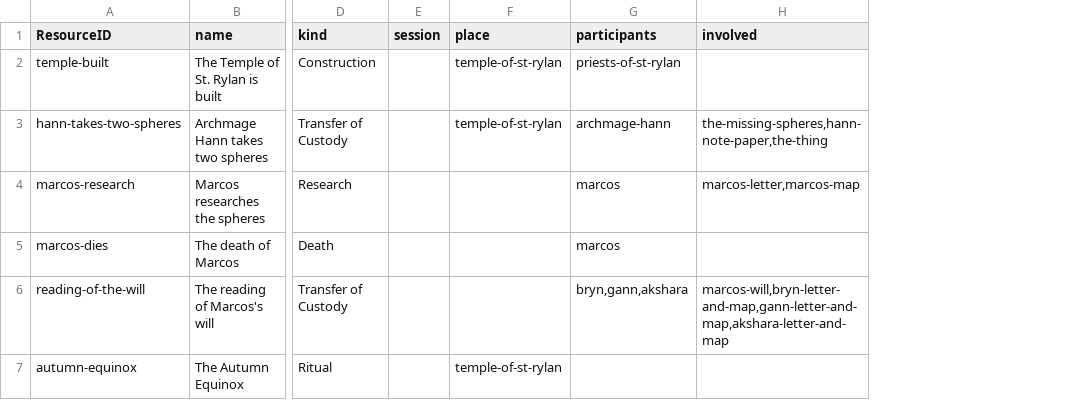
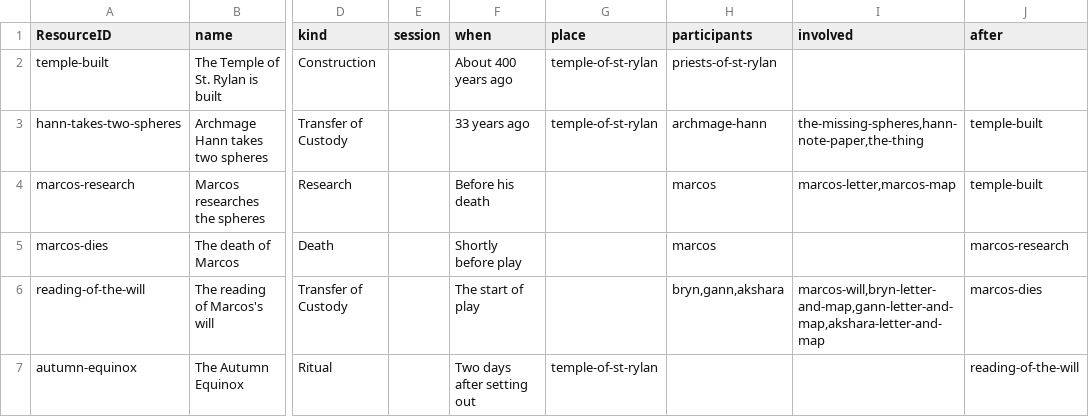
Before and after one commit to philtweir/cairn-world, a CSV file: layers/seven-silver-spheres/data/event.csv, drawn as a sheet; only a part is shown, gaps mark what is left out; the diff names each change by its address in the sheet, - before the commit and + after, or states it on an @@ line.

```diff
--- a/layers/seven-silver-spheres/data/event.csv
+++ b/layers/seven-silver-spheres/data/event.csv
+column F (when), rows 2-7: About 400 years ago | 33 years ago | Before his death | Shortly before play | The start of play | Two days after setting out
+column J (after), rows 3-7: temple-built | temple-built | marcos-research | marcos-dies | reading-of-the-will
```
Also changed, not shown: model/background.csv, model/event.csv, 25 other files.
